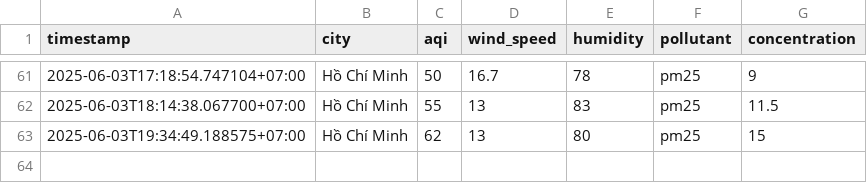
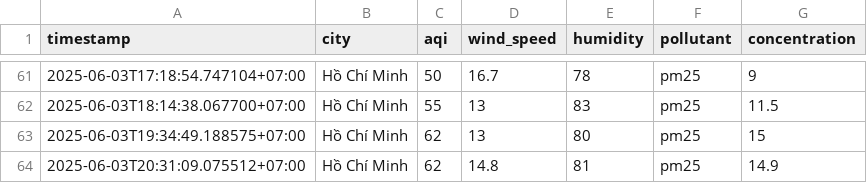
Before and after one commit to 2noScript/iqair-checking, a CSV file: data/Ho_Chi_Minh/aqi_Ho_Chi_Minh_2025_jun.csv, drawn as a sheet; only a part is shown, gaps mark what is left out.

```diff
--- a/data/Ho_Chi_Minh/aqi_Ho_Chi_Minh_2025_jun.csv
+++ b/data/Ho_Chi_Minh/aqi_Ho_Chi_Minh_2025_jun.csv
@@ -63 +63,2 @@ timestamp,city,aqi,wind_speed,humidity,pollutant,concentration
 2025-06-03T19:34:49.188575+07:00,Hồ Chí Minh,62,13,80,pm25,15
+2025-06-03T20:31:09.075512+07:00,Hồ Chí Minh,62,14.8,81,pm25,14.9
```
Also changed, not shown: data/Hai_Duong/aqi_Hai_Duong_2025_jun.csv, data/Hai_Phong/aqi_Hai_Phong_2025_jun.csv, 8 other files.
